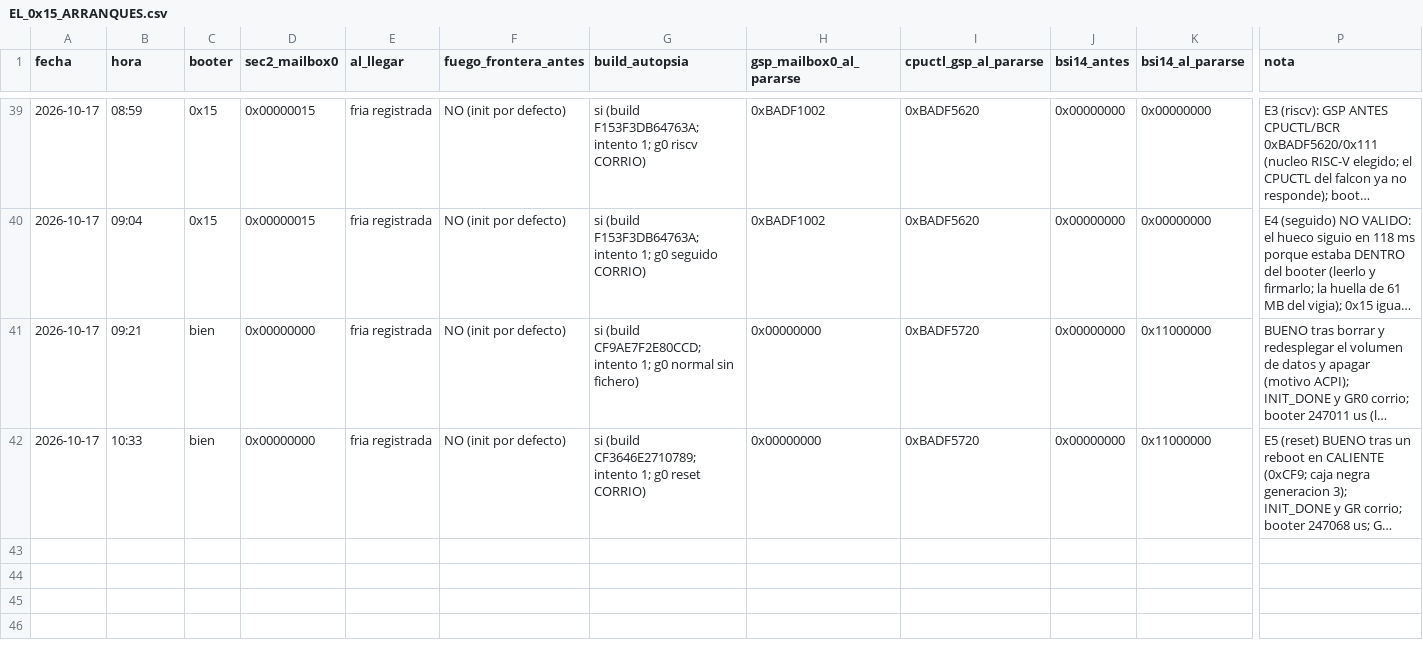
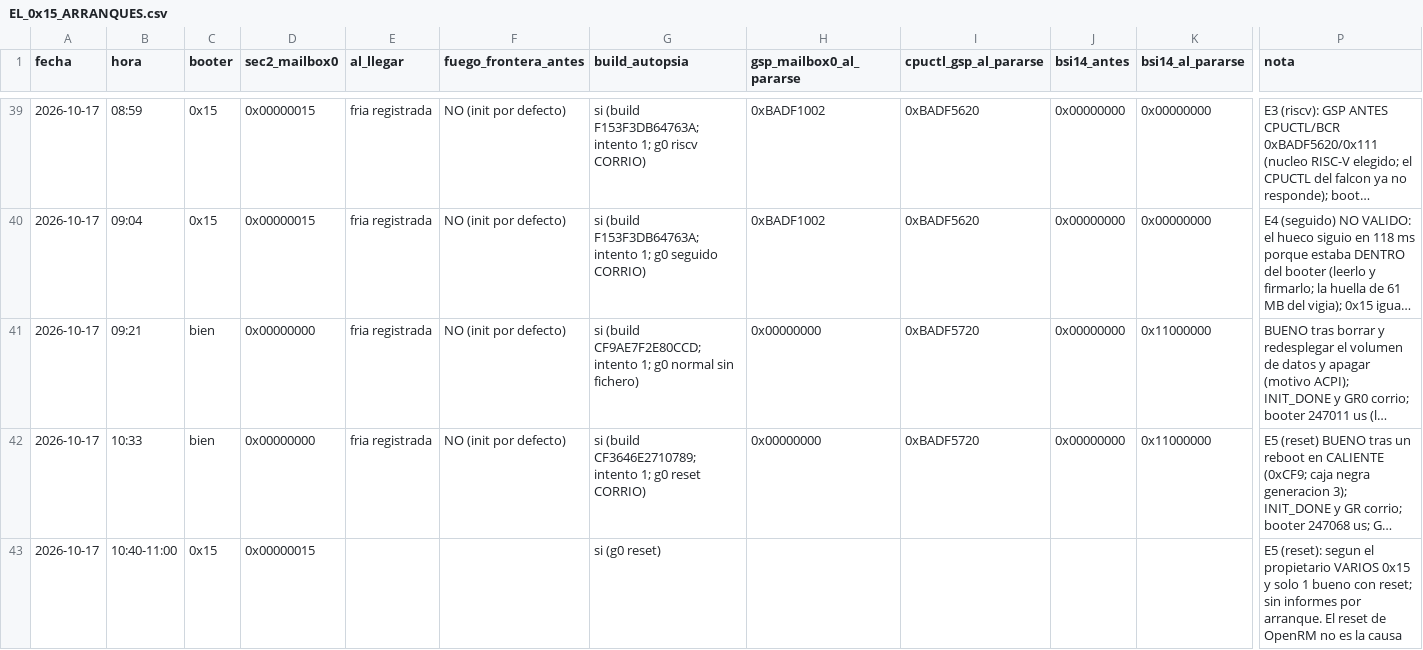
Before and after one commit to AndreeSalazar/BMO-X-x86-64, a CSV file: platform/drivers/gpu/ga10x/EL_0x15_ARRANQUES.csv, drawn as a sheet; only a part is shown, gaps mark what is left out; long unchanged cells end in …; rows hold the shown columns only; the diff names each change by its address in the sheet, - before the commit and + after, or states it on an @@ line.

```diff
--- a/platform/drivers/gpu/ga10x/EL_0x15_ARRANQUES.csv
+++ b/platform/drivers/gpu/ga10x/EL_0x15_ARRANQUES.csv
+row 43: 2026-10-17 | 10:40-11:00 | 0x15 | 0x00000015 |  |  | si (g0 reset) |  |  |  |  | E5 (reset): segun el propietario VARIOS 0x15 y solo 1 bueno con reset; sin informes por arranque. El reset de OpenRM no es la causa
```
Also changed, not shown: 1 other file.
